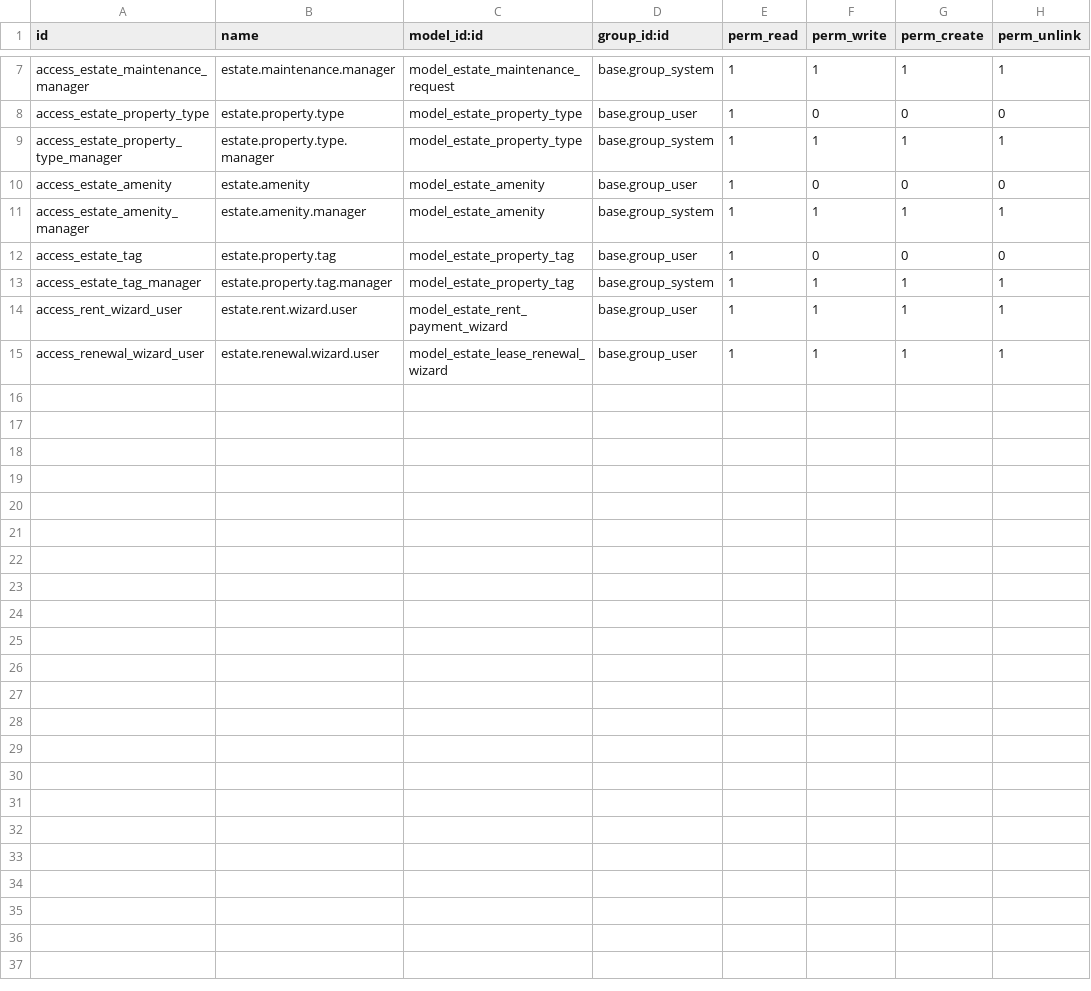
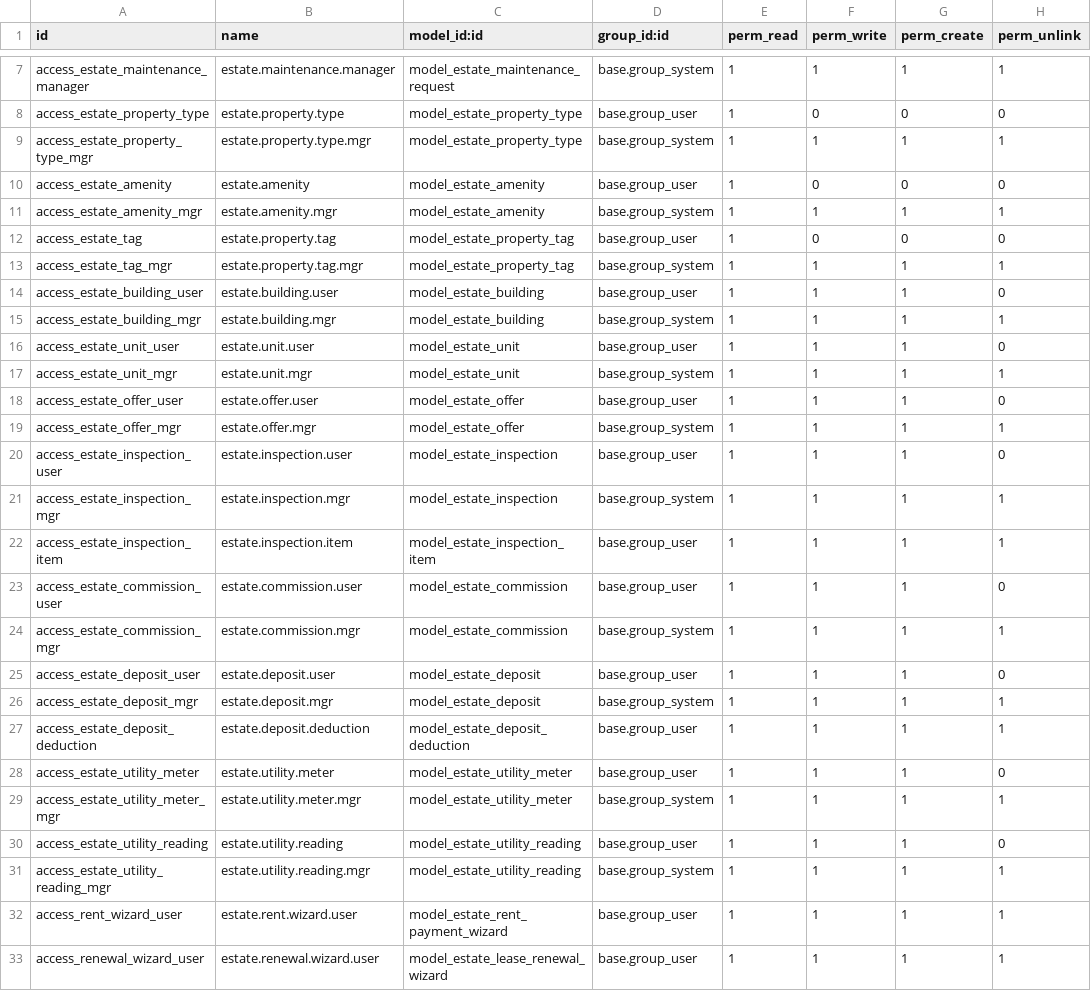
Before and after one commit to NyoikePaul/OdooERP, a CSV file: custom_addons/kenya_real_estate/security/ir.model.access.csv, drawn as a sheet; only a part is shown, gaps mark what is left out.

Commit message:
feat: premium Real Estate v3 — Buildings/Units, Offers, Inspections, Commissions, Deposit Ledger, Utility Billing, Late Payment Automation

```diff
--- a/custom_addons/kenya_real_estate/security/ir.model.access.csv
+++ b/custom_addons/kenya_real_estate/security/ir.model.access.csv
@@ -8,7 +8,25 @@ access_estate_maintenance_manager,estate.maintenance.manager,model_estate_mainte
 access_estate_property_type,estate.property.type,model_estate_property_type,base.group_user,1,0,0,0
-access_estate_property_type_manager,estate.property.type.manager,model_estate_property_type,base.group_system,1,1,1,1
+access_estate_property_type_mgr,estate.property.type.mgr,model_estate_property_type,base.group_system,1,1,1,1
 access_estate_amenity,estate.amenity,model_estate_amenity,base.group_user,1,0,0,0
-access_estate_amenity_manager,estate.amenity.manager,model_estate_amenity,base.group_system,1,1,1,1
+access_estate_amenity_mgr,estate.amenity.mgr,model_estate_amenity,base.group_system,1,1,1,1
 access_estate_tag,estate.property.tag,model_estate_property_tag,base.group_user,1,0,0,0
-access_estate_tag_manager,estate.property.tag.manager,model_estate_property_tag,base.group_system,1,1,1,1
+access_estate_tag_mgr,estate.property.tag.mgr,model_estate_property_tag,base.group_system,1,1,1,1
+access_estate_building_user,estate.building.user,model_estate_building,base.group_user,1,1,1,0
+access_estate_building_mgr,estate.building.mgr,model_estate_building,base.group_system,1,1,1,1
+access_estate_unit_user,estate.unit.user,model_estate_unit,base.group_user,1,1,1,0
+access_estate_unit_mgr,estate.unit.mgr,model_estate_unit,base.group_system,1,1,1,1
+access_estate_offer_user,estate.offer.user,model_estate_offer,base.group_user,1,1,1,0
+access_estate_offer_mgr,estate.offer.mgr,model_estate_offer,base.group_system,1,1,1,1
+access_estate_inspection_user,estate.inspection.user,model_estate_inspection,base.group_user,1,1,1,0
+access_estate_inspection_mgr,estate.inspection.mgr,model_estate_inspection,base.group_system,1,1,1,1
+access_estate_inspection_item,estate.inspection.item,model_estate_inspection_item,base.group_user,1,1,1,1
+access_estate_commission_user,estate.commission.user,model_estate_commission,base.group_user,1,1,1,0
+access_estate_commission_mgr,estate.commission.mgr,model_estate_commission,base.group_system,1,1,1,1
+access_estate_deposit_user,estate.deposit.user,model_estate_deposit,base.group_user,1,1,1,0
+access_estate_deposit_mgr,estate.deposit.mgr,model_estate_deposit,base.group_system,1,1,1,1
+access_estate_deposit_deduction,estate.deposit.deduction,model_estate_deposit_deduction,base.group_user,1,1,1,1
+access_estate_utility_meter,estate.utility.meter,model_estate_utility_meter,base.group_user,1,1,1,0
+access_estate_utility_meter_mgr,estate.utility.meter.mgr,model_estate_utility_meter,base.group_system,1,1,1,1
+access_estate_utility_reading,estate.utility.reading,model_estate_utility_reading,base.group_user,1,1,1,0
+access_estate_utility_reading_mgr,estate.utility.reading.mgr,model_estate_utility_reading,base.group_system,1,1,1,1
 access_rent_wizard_user,estate.rent.wizard.user,model_estate_rent_payment_wizard,base.group_user,1,1,1,1
```
Also changed, not shown: 12 other files.
